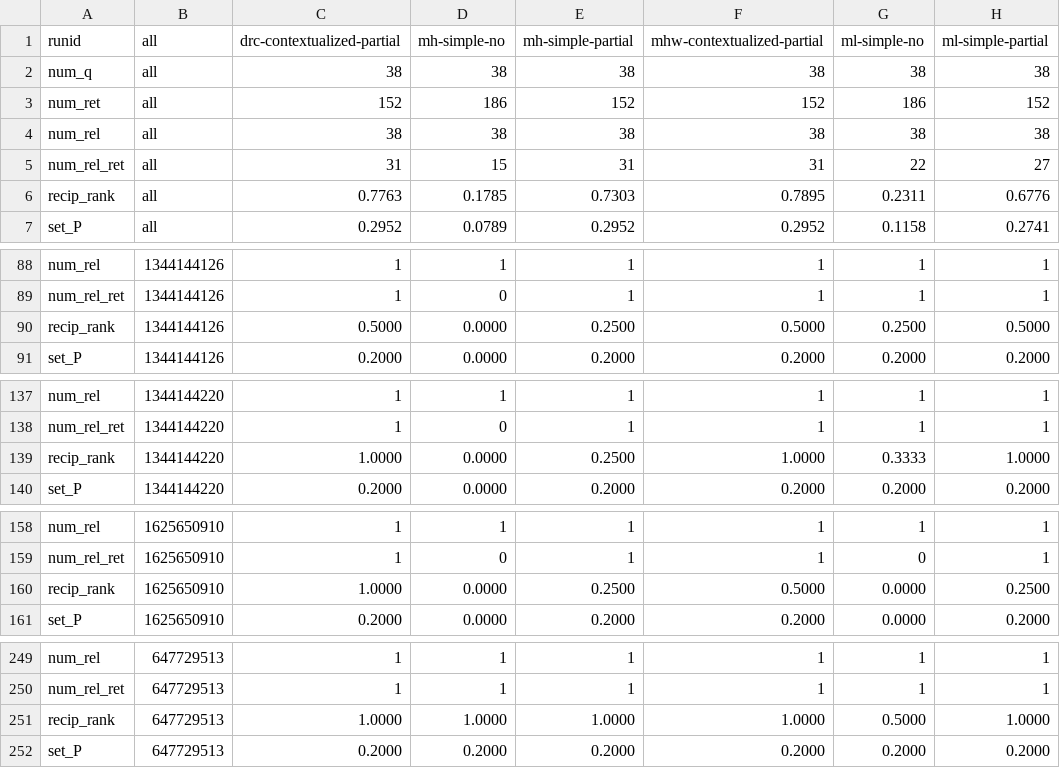
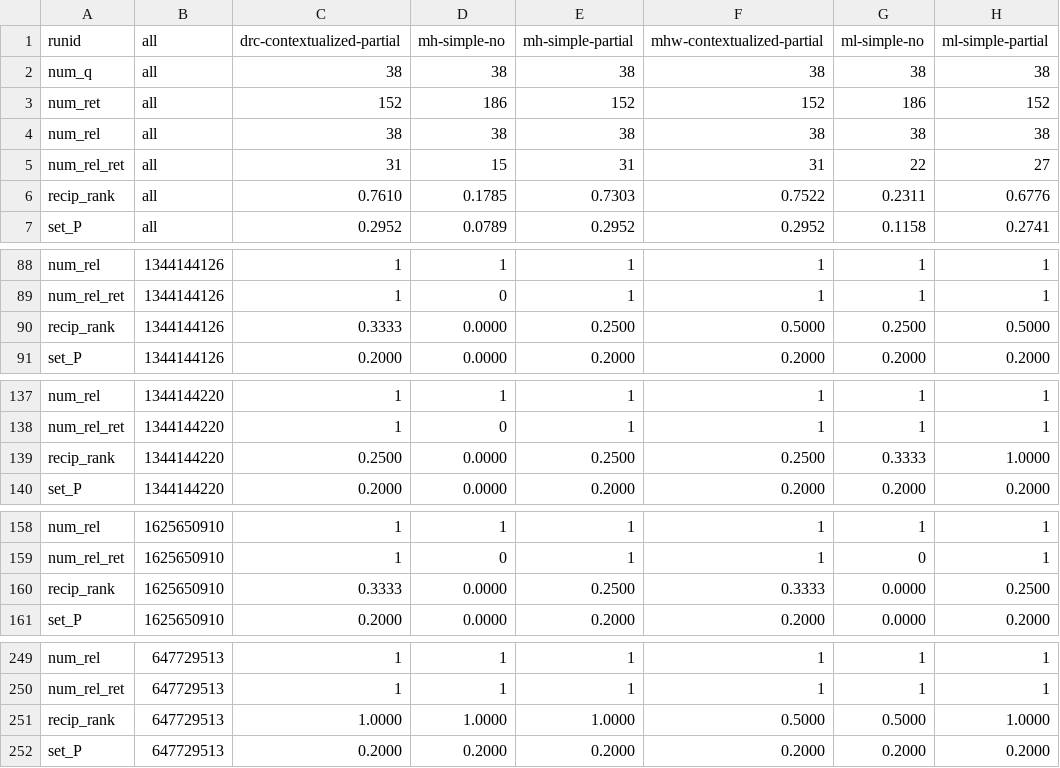
Before and after one commit to rporrini/facet-annotation, a CSV file: evaluation/results/yago1-simple-no-wrote-results/all-results.csv, drawn as a sheet; only a part is shown, gaps mark what is left out; the diff covers the shown part only.

```diff
--- a/evaluation/results/yago1-simple-no-wrote-results/all-results.csv
+++ b/evaluation/results/yago1-simple-no-wrote-results/all-results.csv
@@ -5,3 +5,3 @@ num_rel               	all	38	38	38	38	38	38
 num_rel_ret           	all	31	15	31	31	22	27
-recip_rank            	all	0.7763	0.1785	0.7303	0.7895	0.2311	0.6776
+recip_rank            	all	0.7610	0.1785	0.7303	0.7522	0.2311	0.6776
 set_P                 	all	0.2952	0.0789	0.2952	0.2952	0.1158	0.2741
@@ -89,3 +89,3 @@ num_rel               	1344144126	1	1	1	1	1	1
 num_rel_ret           	1344144126	1	0	1	1	1	1
-recip_rank            	1344144126	0.5000	0.0000	0.2500	0.5000	0.2500	0.5000
+recip_rank            	1344144126	0.3333	0.0000	0.2500	0.5000	0.2500	0.5000
 set_P                 	1344144126	0.2000	0.0000	0.2000	0.2000	0.2000	0.2000
@@ -138,3 +138,3 @@ num_rel               	1344144220	1	1	1	1	1	1
 num_rel_ret           	1344144220	1	0	1	1	1	1
-recip_rank            	1344144220	1.0000	0.0000	0.2500	1.0000	0.3333	1.0000
+recip_rank            	1344144220	0.2500	0.0000	0.2500	0.2500	0.3333	1.0000
 set_P                 	1344144220	0.2000	0.0000	0.2000	0.2000	0.2000	0.2000
@@ -159,3 +159,3 @@ num_rel               	1625650910	1	1	1	1	1	1
 num_rel_ret           	1625650910	1	0	1	1	0	1
-recip_rank            	1625650910	1.0000	0.0000	0.2500	0.5000	0.0000	0.2500
+recip_rank            	1625650910	0.3333	0.0000	0.2500	0.3333	0.0000	0.2500
 set_P                 	1625650910	0.2000	0.0000	0.2000	0.2000	0.0000	0.2000
@@ -250,3 +250,3 @@ num_rel               	647729513	1	1	1	1	1	1
 num_rel_ret           	647729513	1	1	1	1	1	1
-recip_rank            	647729513	1.0000	1.0000	1.0000	1.0000	0.5000	1.0000
+recip_rank            	647729513	1.0000	1.0000	1.0000	0.5000	0.5000	1.0000
 set_P                 	647729513	0.2000	0.2000	0.2000	0.2000	0.2000	0.2000
```
Also changed, not shown: 2 edited cells elsewhere in this file, evaluation/results/dbpedia-numbers-results/all-results.csv, evaluation/results/dbpedia-results/all-results.csv, 14 other files.
